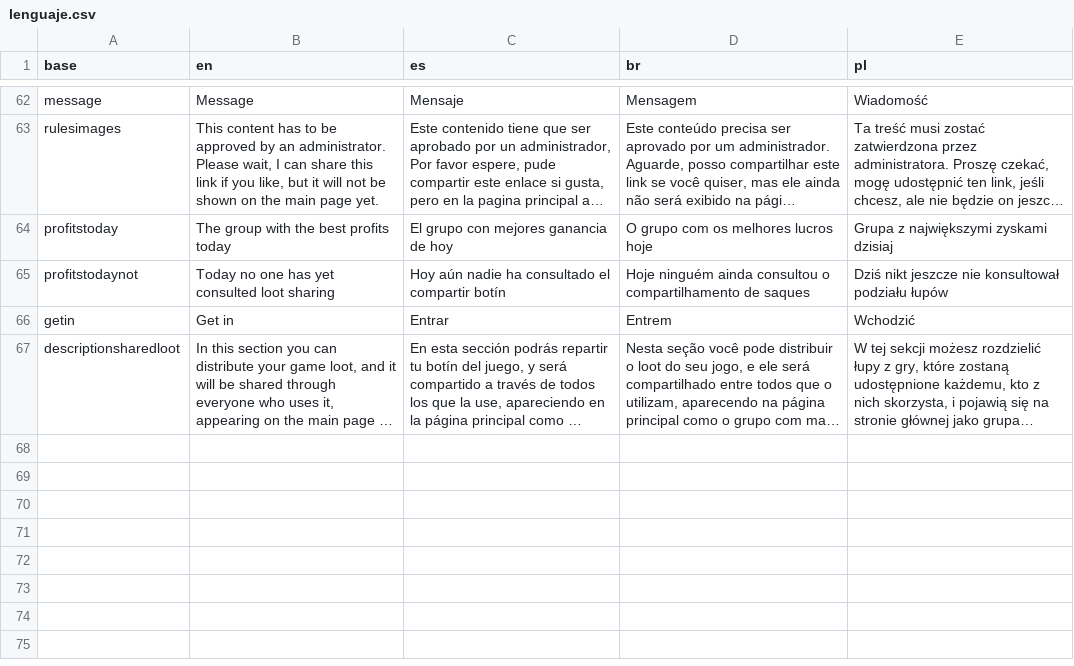
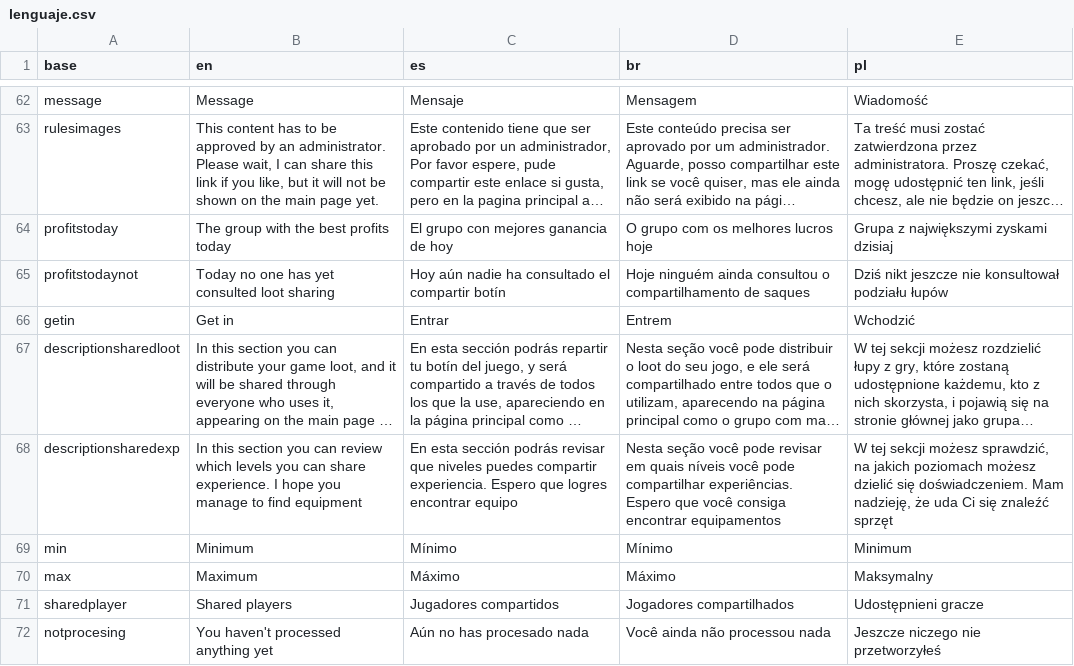
Before and after one commit to Mau005/TibiaKray, a CSV file: data/lenguaje.csv, drawn as a sheet; only a part is shown, gaps mark what is left out; long unchanged cells end in …; the diff names each change by its address in the sheet, - before the commit and + after, or states it on an @@ line.

```diff
--- a/data/lenguaje.csv
+++ b/data/lenguaje.csv
+row 68: descriptionsharedexp | In this section you can review which levels you can share experience. I hope you manage to find equipment | En esta sección podrás revisar que niveles puedes compartir experiencia. Espero que logres encontrar equipo | Nesta seção você pode revisar em quais níveis você pode compartilhar experiências. Espero que você consiga encontrar equipamentos | W tej sekcji możesz sprawdzić, na jakich poziomach możesz dzielić się doświadczeniem. Mam nadzieję, że uda Ci się znaleźć sprzęt
+row 69: min | Minimum | Mínimo | Mínimo | Minimum
+row 70: max | Maximum | Máximo | Máximo | Maksymalny
+row 71: sharedplayer | Shared players | Jugadores compartidos | Jogadores compartilhados | Udostępnieni gracze
+row 72: notprocesing | You haven't processed anything yet | Aún no has procesado nada | Você ainda não processou nada | Jeszcze niczego nie przetworzyłeś
```
Also changed, not shown: data/errorServer.csv, 16 other files.
